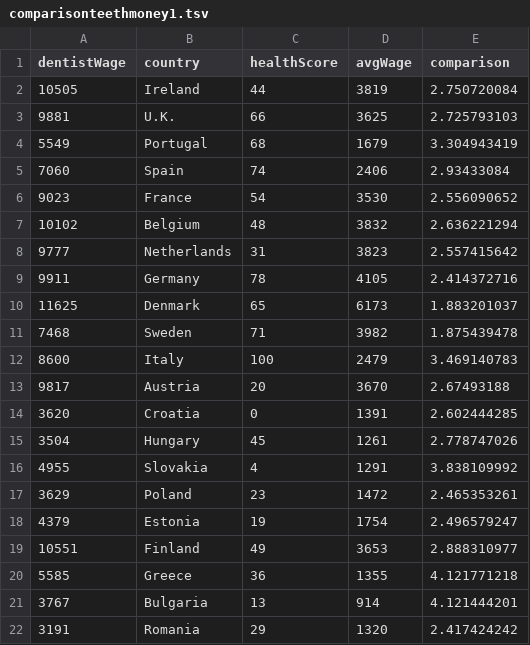
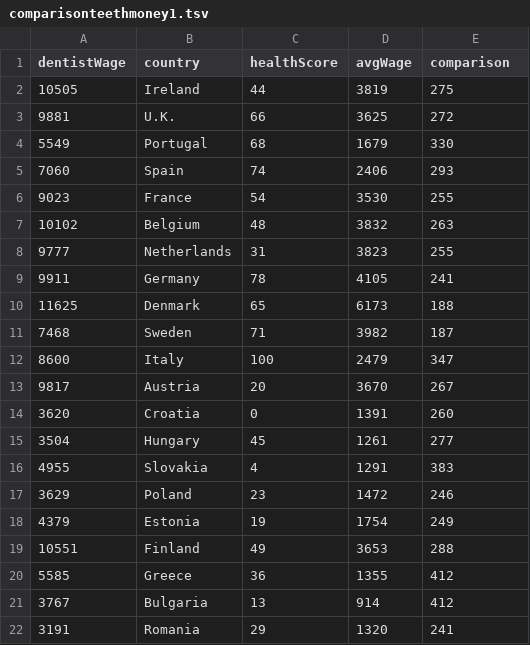
Before and after one commit to ameer-ah/cwork, a TSV file: comparisonteethmoney1.tsv, drawn as a sheet.

Commit message:
Update comparisonteethmoney1.tsv

```diff
--- a/comparisonteethmoney1.tsv
+++ b/comparisonteethmoney1.tsv
@@ -1,22 +1,22 @@
 dentistWage	country	healthScore	avgWage	comparison
-10505	Ireland	44	3819	2.750720084
-9881	U.K.	66	3625	2.725793103
-5549	Portugal	68	1679	3.304943419
-7060	Spain	74	2406	2.93433084
-9023	France	54	3530	2.556090652
-10102	Belgium	48	3832	2.636221294
-9777	Netherlands	31	3823	2.557415642
-9911	Germany	78	4105	2.414372716
-11625	Denmark	65	6173	1.883201037
-7468	Sweden	71	3982	1.875439478
-8600	Italy	100	2479	3.469140783
-9817	Austria	20	3670	2.67493188
-3620	Croatia	0	1391	2.602444285
-3504	Hungary	45	1261	2.778747026
-4955	Slovakia	4	1291	3.838109992
-3629	Poland	23	1472	2.465353261
-4379	Estonia	19	1754	2.496579247
-10551	Finland	49	3653	2.888310977
-5585	Greece	36	1355	4.121771218
-3767	Bulgaria	13	914	4.121444201
-3191	Romania	29	1320	2.417424242
+10505	Ireland	44	3819	275
+9881	U.K.	66	3625	272
+5549	Portugal	68	1679	330
+7060	Spain	74	2406	293
+9023	France	54	3530	255
+10102	Belgium	48	3832	263
+9777	Netherlands	31	3823	255
+9911	Germany	78	4105	241
+11625	Denmark	65	6173	188
+7468	Sweden	71	3982	187
+8600	Italy	100	2479	347
+9817	Austria	20	3670	267
+3620	Croatia	0	1391	260
+3504	Hungary	45	1261	277
+4955	Slovakia	4	1291	383
+3629	Poland	23	1472	246
+4379	Estonia	19	1754	249
+10551	Finland	49	3653	288
+5585	Greece	36	1355	412
+3767	Bulgaria	13	914	412
+3191	Romania	29	1320	241
```
